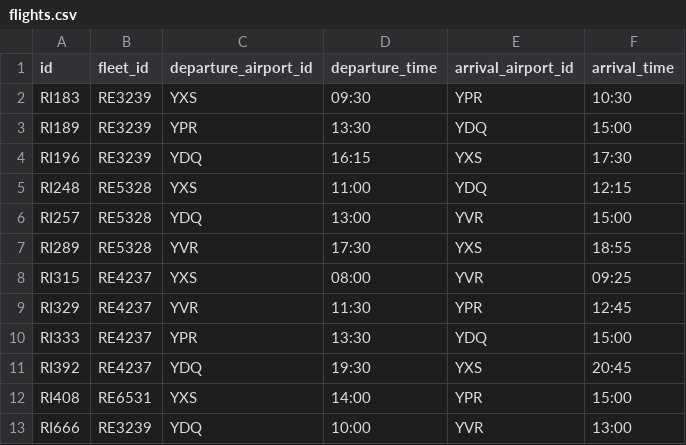
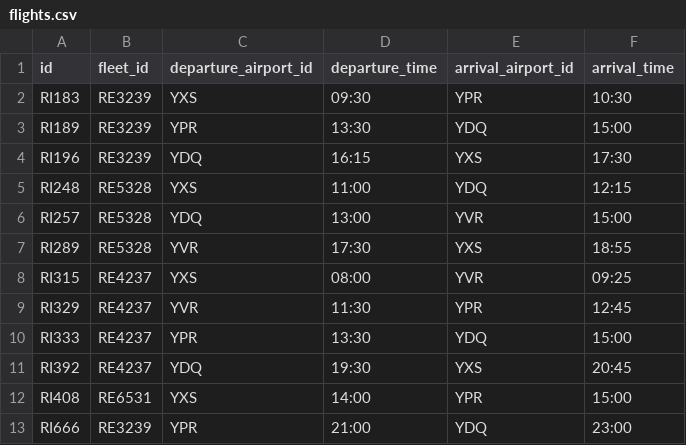
Before and after one commit to RavenAssignmentCOMP4711/RavenRepo, a CSV file: data/flights.csv, drawn as a sheet.

```diff
--- a/data/flights.csv
+++ b/data/flights.csv
@@ -12,2 +12,2 @@ RI392,RE4237,YDQ,19:30,YXS,20:45
 RI408,RE6531,YXS,14:00,YPR,15:00
-RI666,RE3239,YDQ,10:00,YVR,13:00
+RI666,RE3239,YPR,21:00,YDQ,23:00
```
Also changed, not shown: 2 other files.
